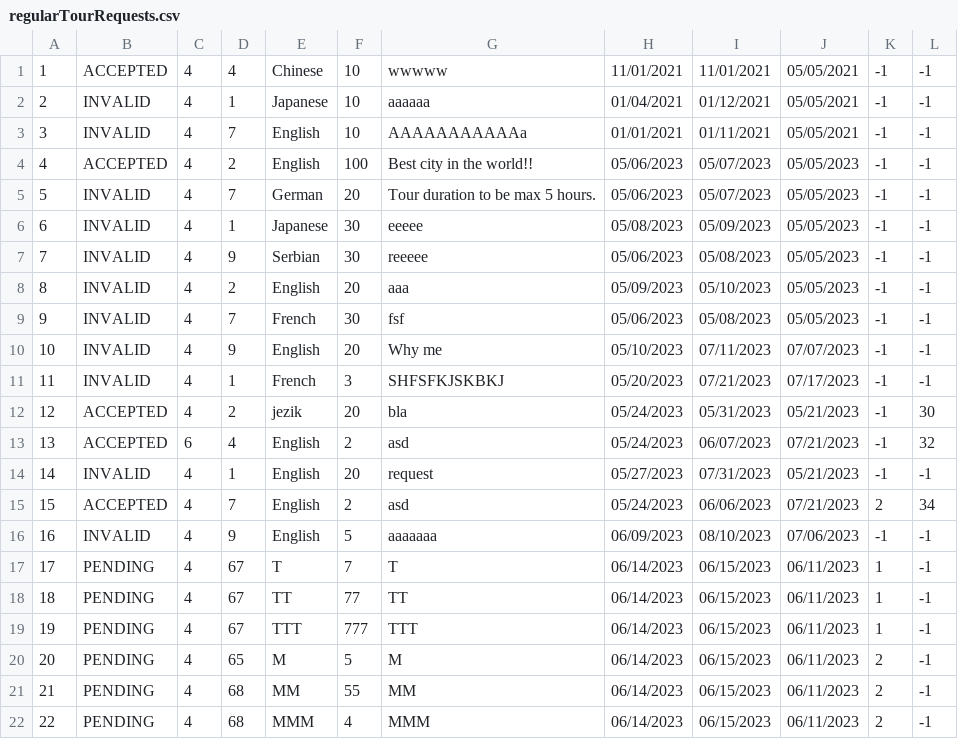
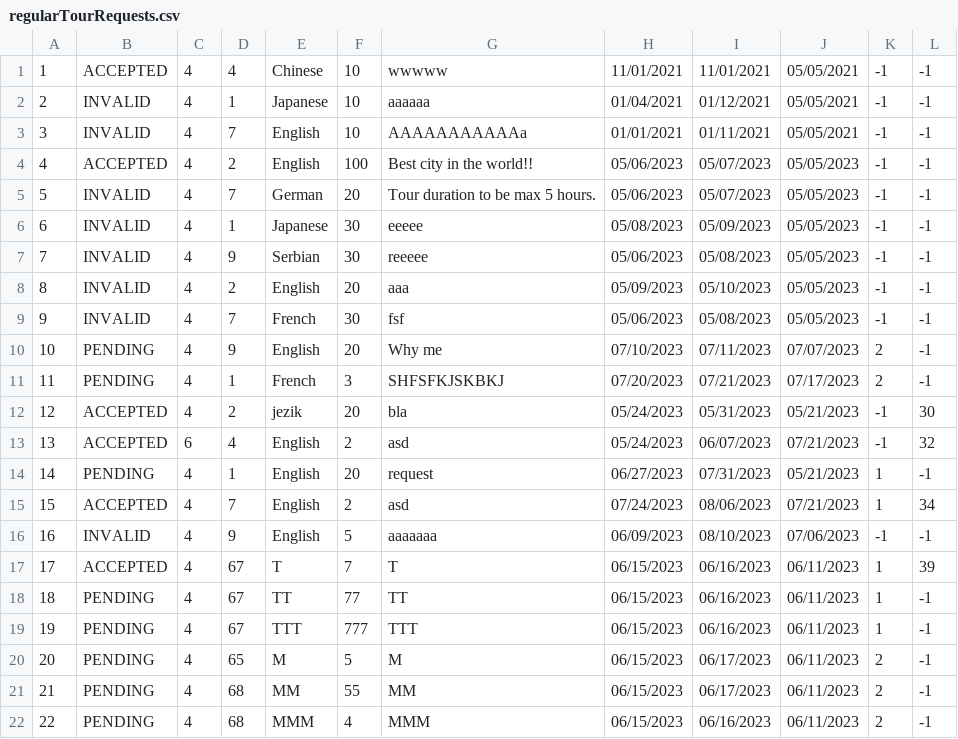
Before and after one commit to anastano/group-3-team-B, a CSV file: SIMS_HCI_Project/SIMS_HCI_Project/Resources/Database/regularTourRequests.csv, drawn as a sheet.

Commit message:
Feature guide complex requests acceptance (#89)
* Add ComplexTourRequest

* Add Repo Interface and connections

* Add layout for complex requests, change regular and add basic logic for acceptance

* Finish complex tours

* Update database

* Fix Voucher bug

```diff
--- a/SIMS_HCI_Project/SIMS_HCI_Project/Resources/Database/regularTourRequests.csv
+++ b/SIMS_HCI_Project/SIMS_HCI_Project/Resources/Database/regularTourRequests.csv
@@ -9,14 +9,14 @@
 9|INVALID|4|7|French|30|fsf|05/06/2023|05/08/2023|05/05/2023|-1|-1
-10|INVALID|4|9|English|20|Why me|05/10/2023|07/11/2023|07/07/2023|-1|-1
-11|INVALID|4|1|French|3|SHFSFKJSKBKJ|05/20/2023|07/21/2023|07/17/2023|-1|-1
+10|PENDING|4|9|English|20|Why me|07/10/2023|07/11/2023|07/07/2023|2|-1
+11|PENDING|4|1|French|3|SHFSFKJSKBKJ|07/20/2023|07/21/2023|07/17/2023|2|-1
 12|ACCEPTED|4|2|jezik|20|bla|05/24/2023|05/31/2023|05/21/2023|-1|30
 13|ACCEPTED|6|4|English|2|asd|05/24/2023|06/07/2023|07/21/2023|-1|32
-14|INVALID|4|1|English|20|request|05/27/2023|07/31/2023|05/21/2023|-1|-1
-15|ACCEPTED|4|7|English|2|asd|05/24/2023|06/06/2023|07/21/2023|2|34
+14|PENDING|4|1|English|20|request|06/27/2023|07/31/2023|05/21/2023|1|-1
+15|ACCEPTED|4|7|English|2|asd|07/24/2023|08/06/2023|07/21/2023|1|34
 16|INVALID|4|9|English|5|aaaaaaa|06/09/2023|08/10/2023|07/06/2023|-1|-1
-17|PENDING|4|67|T|7|T|06/14/2023|06/15/2023|06/11/2023|1|-1
-18|PENDING|4|67|TT|77|TT|06/14/2023|06/15/2023|06/11/2023|1|-1
-19|PENDING|4|67|TTT|777|TTT|06/14/2023|06/15/2023|06/11/2023|1|-1
-20|PENDING|4|65|M|5|M|06/14/2023|06/15/2023|06/11/2023|2|-1
-21|PENDING|4|68|MM|55|MM|06/14/2023|06/15/2023|06/11/2023|2|-1
-22|PENDING|4|68|MMM|4|MMM|06/14/2023|06/15/2023|06/11/2023|2|-1
+17|ACCEPTED|4|67|T|7|T|06/15/2023|06/16/2023|06/11/2023|1|39
+18|PENDING|4|67|TT|77|TT|06/15/2023|06/16/2023|06/11/2023|1|-1
+19|PENDING|4|67|TTT|777|TTT|06/15/2023|06/16/2023|06/11/2023|1|-1
+20|PENDING|4|65|M|5|M|06/15/2023|06/17/2023|06/11/2023|2|-1
+21|PENDING|4|68|MM|55|MM|06/15/2023|06/17/2023|06/11/2023|2|-1
+22|PENDING|4|68|MMM|4|MMM|06/15/2023|06/16/2023|06/11/2023|2|-1
```
Also changed, not shown: 16 other files.
